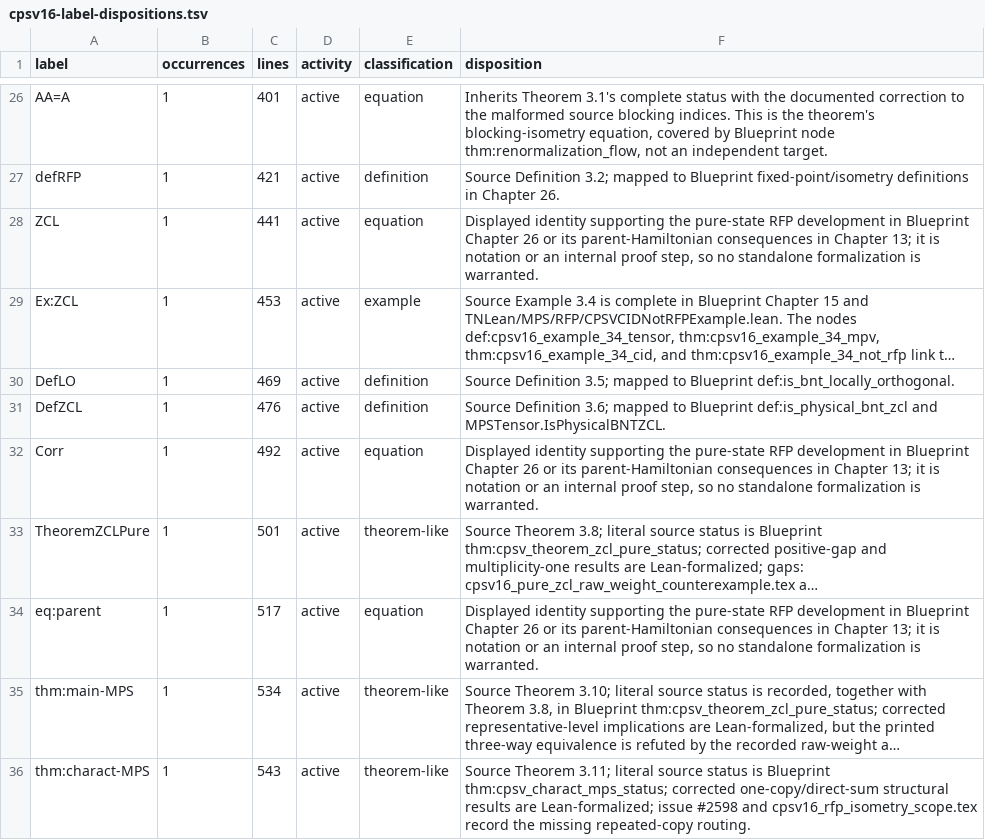
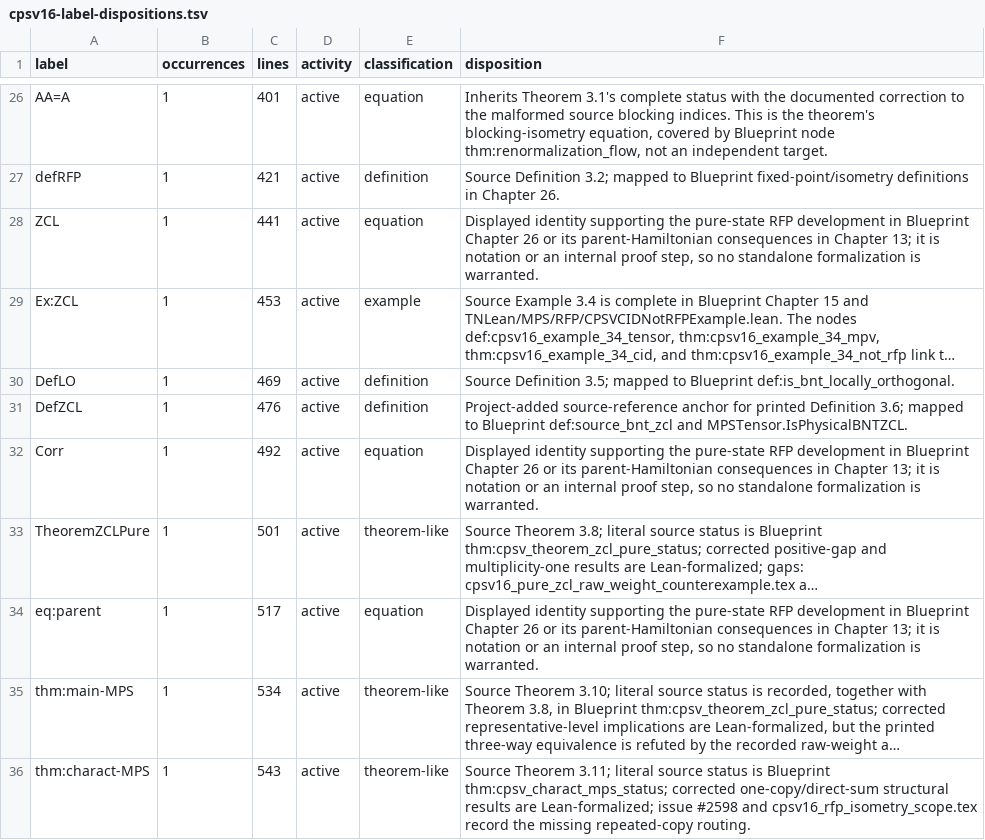
Before and after one commit to LionSR/TNLean, a TSV file: docs/audits/data/cpsv16-label-dispositions.tsv, drawn as a sheet; only a part is shown, gaps mark what is left out; long unchanged cells end in …; the diff names each change by its address in the sheet, - before the commit and + after, or states it on an @@ line.

Commit message:
docs: address CPSV16 gap-note review

```diff
--- a/docs/audits/data/cpsv16-label-dispositions.tsv
+++ b/docs/audits/data/cpsv16-label-dispositions.tsv
-F31 (disposition): Source Definition 3.6; mapped to Blueprint def:is_physical_bnt_zcl and MPSTensor.IsPhysicalBNTZCL.
+F31 (disposition): Project-added source-reference anchor for printed Definition 3.6; mapped to Blueprint def:source_bnt_zcl and MPSTensor.IsPhysicalBNTZCL.
```
Also changed, not shown: 11 other files.
